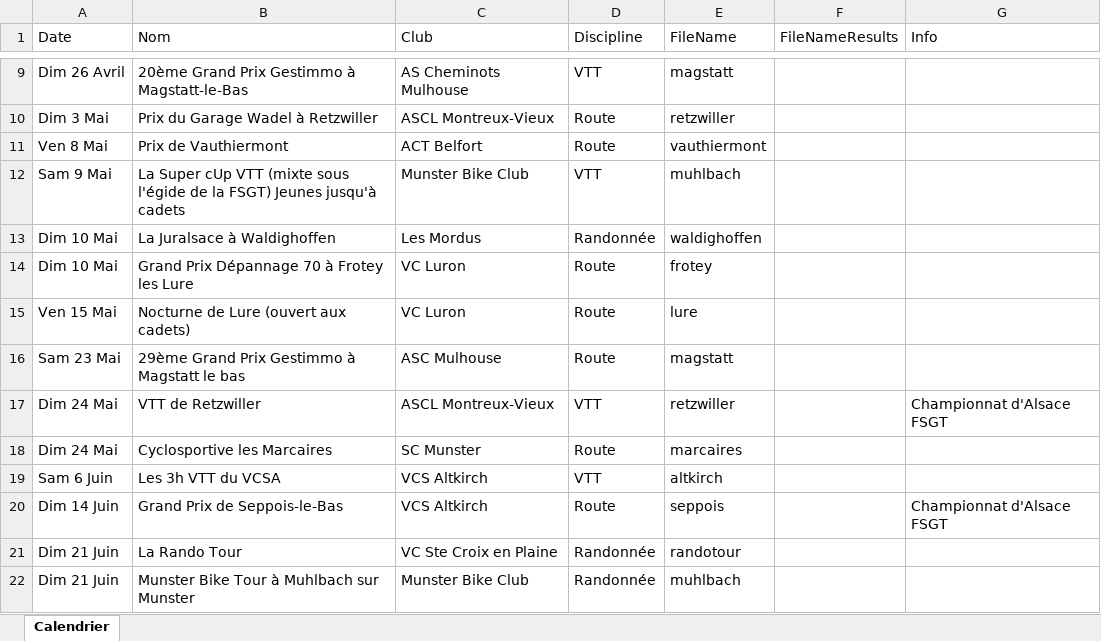
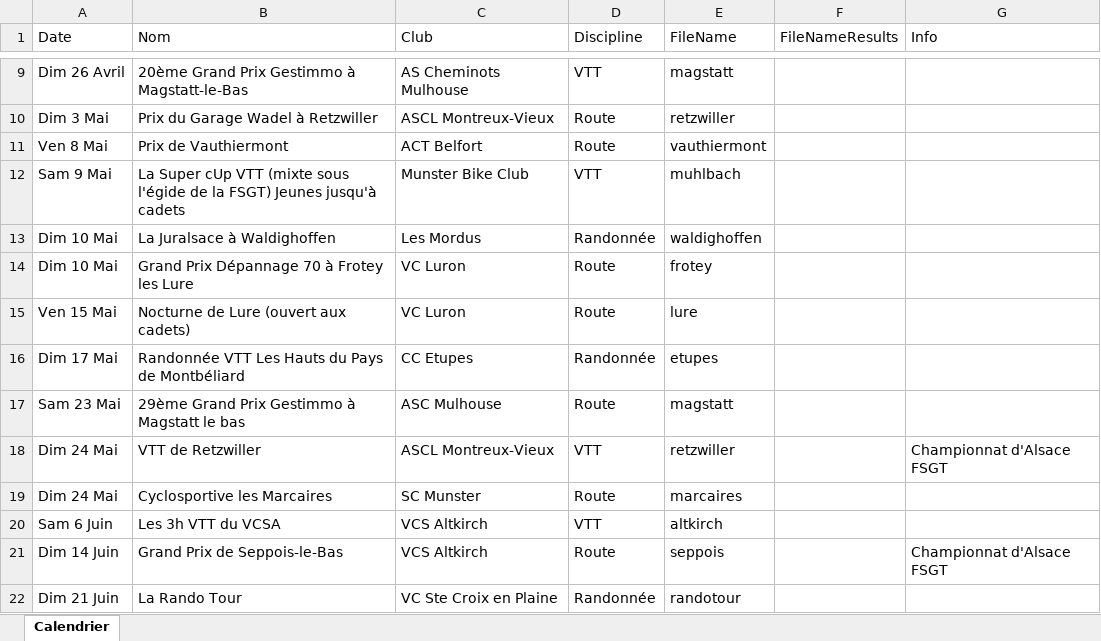
Before and after one commit to FlorianKohler/68-FSGT-Cyclisme-Alsace, an Excel workbook: Calendrier.xlsx, sheet Calendrier, drawn as a sheet; only a part is shown, gaps mark what is left out; the shorter side is filled out with more unchanged rows; values as stored, in another font and other column widths than the file's, no borders; the diff names each change by its address in the sheet, - before the commit and + after, or states it on an @@ line.

```diff
--- a/Calendrier.xlsx (sheet Calendrier)
+++ b/Calendrier.xlsx (sheet Calendrier)
+row 16: Dim 17 Mai | Randonnée VTT Les Hauts du Pays de Montbéliard | CC Etupes | Randonnée | etupes
```
Also changed, not shown: 2 other files.
